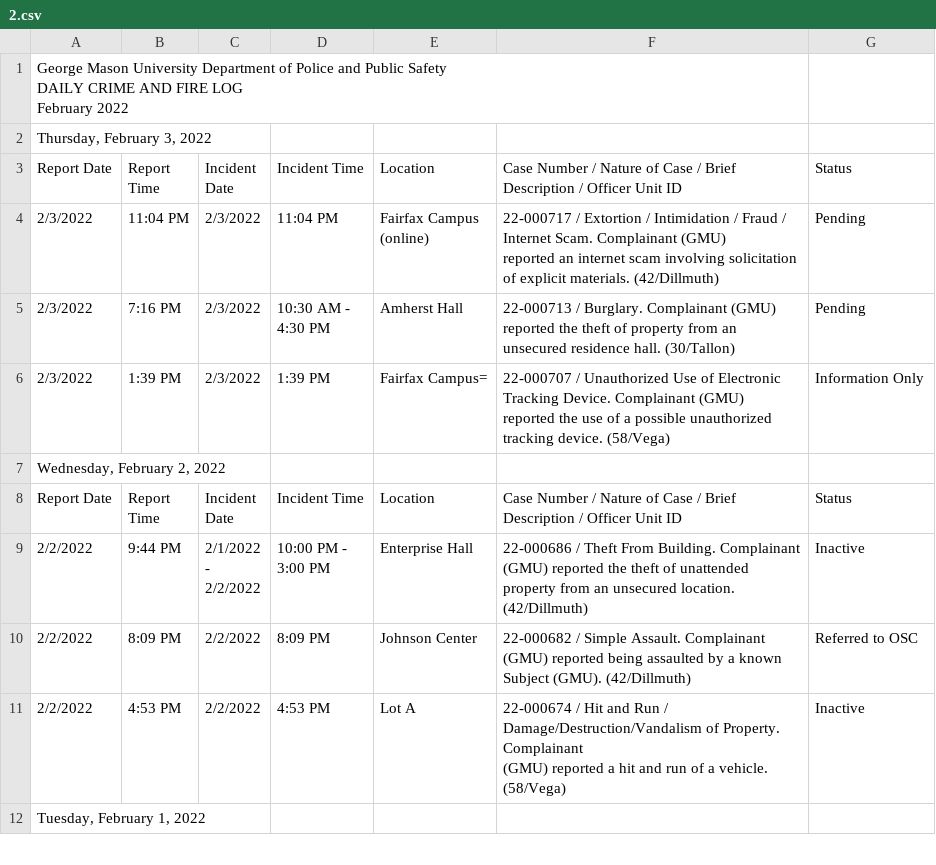
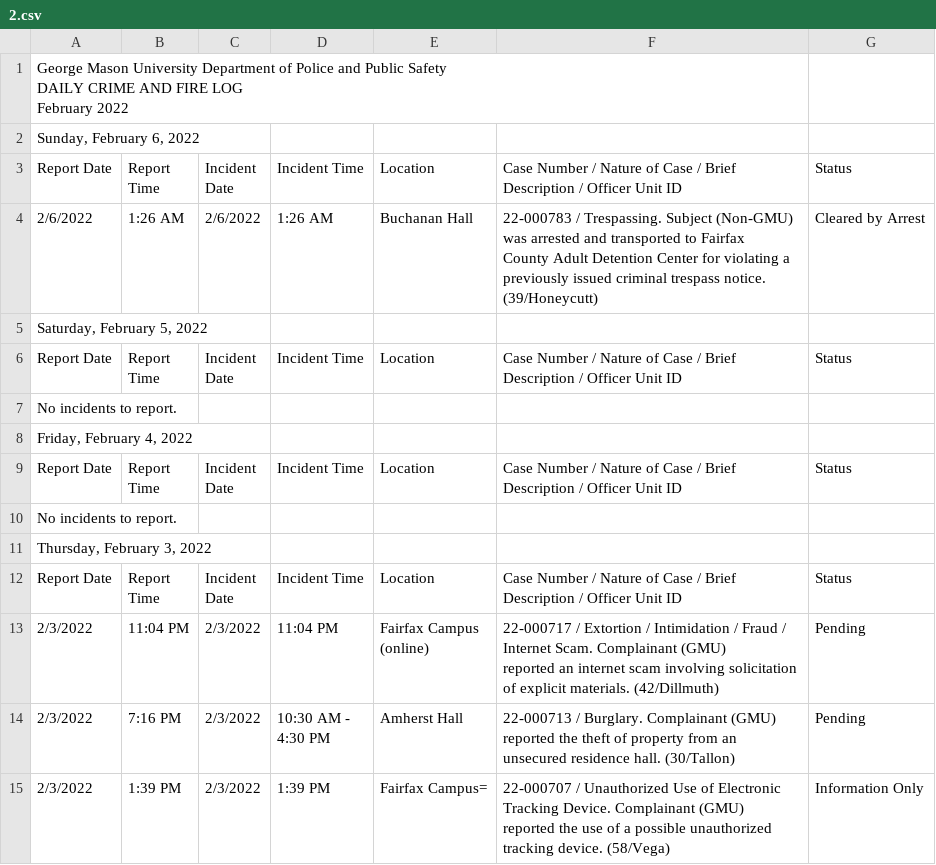
Before and after one commit to CNS-Data-Bureau/university_police_logs, a CSV file: data/handmade/gmu/csvs2/2.csv, drawn as a sheet; only a part is shown; the shorter side is filled out with more unchanged rows.

```diff
--- a/data/handmade/gmu/csvs2/2.csv
+++ b/data/handmade/gmu/csvs2/2.csv
@@ -3,2 +3,19 @@ DAILY CRIME AND FIRE LOG
 February 2022",,,,,,
+"Sunday, February 6, 2022",,,,,,
+Report Date,"Report
+Time","Incident
+Date",Incident Time,Location,Case Number / Nature of Case / Brief Description / Officer Unit ID,Status
+2/6/2022,1:26 AM,2/6/2022,1:26 AM,Buchanan Hall,"22-000783 / Trespassing. Subject (Non-GMU) was arrested and transported to Fairfax
+County Adult Detention Center for violating a previously issued criminal trespass notice.
+(39/Honeycutt)",Cleared by Arrest
+"Saturday, February 5, 2022",,,,,,
+Report Date,"Report
+Time","Incident
+Date",Incident Time,Location,Case Number / Nature of Case / Brief Description / Officer Unit ID,Status
+No incidents to report.,,,,,,
+"Friday, February 4, 2022",,,,,,
+Report Date,"Report
+Time","Incident
+Date",Incident Time,Location,Case Number / Nature of Case / Brief Description / Officer Unit ID,Status
+No incidents to report.,,,,,,
 "Thursday, February 3, 2022",,,,,,
```
Also changed, not shown: 1 other file.
